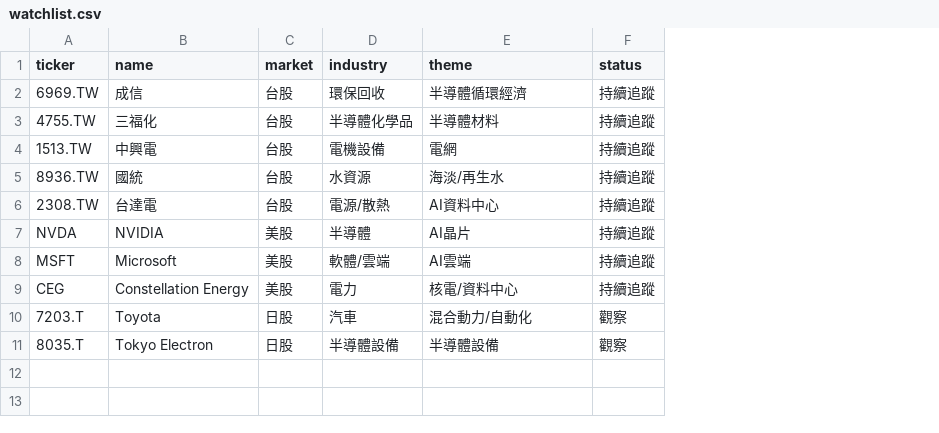
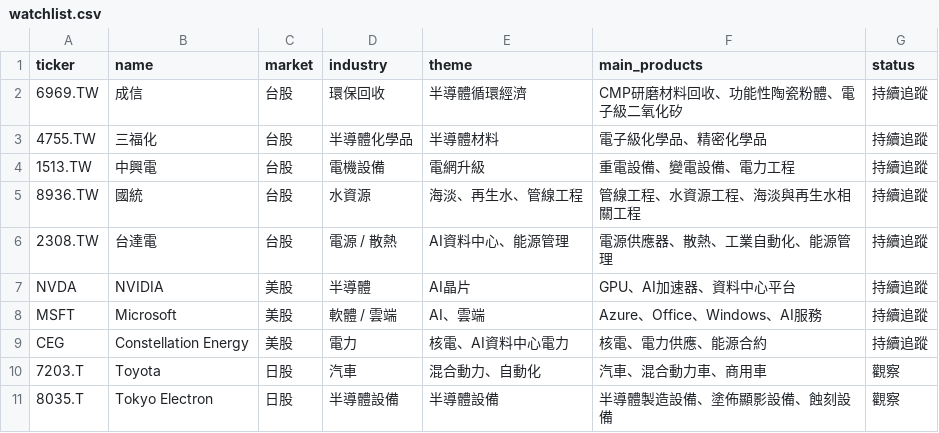
Before and after one commit to stutjeff/PIOS, a CSV file: watchlist.csv, drawn as a sheet; the diff names each change by its address in the sheet, - before the commit and + after, or states it on an @@ line.

```diff
--- a/watchlist.csv
+++ b/watchlist.csv
+column F (main_products), rows 2-11: CMP研磨材料回收、功能性陶瓷粉體、電子級二氧化矽 | 電子級化學品、精密化學品 | 重電設備、變電設備、電力工程 | 管線工程、水資源工程、海淡與再生水相關工程 | 電源供應器、散熱、工業自動化、能源管理 | GPU、AI加速器、資料中心平台 | Azure、Office、Windows、AI服務 | 核電、電力供應、能源合約 | 汽車、混合動力車、商用車 | 半導體製造設備、塗佈顯影設備、蝕刻設備
-E4 (theme): 電網
+E4 (theme): 電網升級
-E5 (theme): 海淡/再生水
+E5 (theme): 海淡、再生水、管線工程
-D6 (industry): 電源/散熱
+D6 (industry): 電源 / 散熱
-E6 (theme): AI資料中心
+E6 (theme): AI資料中心、能源管理
-D8 (industry): 軟體/雲端
+D8 (industry): 軟體 / 雲端
-E8 (theme): AI雲端
+E8 (theme): AI、雲端
-E9 (theme): 核電/資料中心
+E9 (theme): 核電、AI資料中心電力
-E10 (theme): 混合動力/自動化
+E10 (theme): 混合動力、自動化
```
Also changed, not shown: 3 other files.
